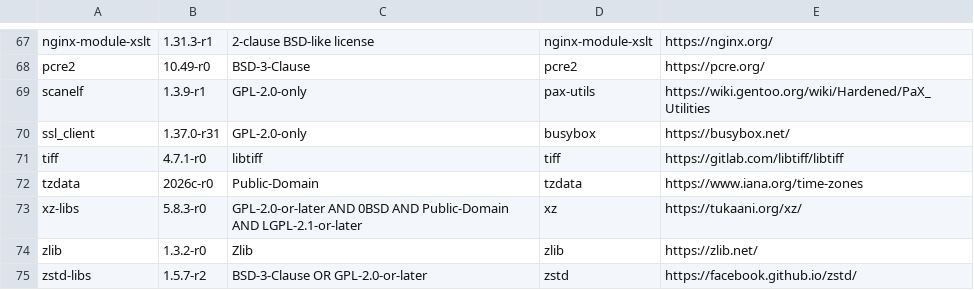
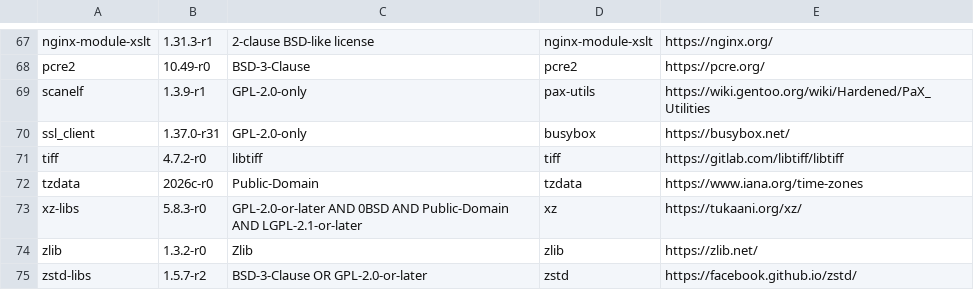
Before and after one commit to PatrikSi/threatlens, a TSV file: docs/reference/frontend-os-package-metadata.tsv, drawn as a sheet; only a part is shown, gaps mark what is left out.

```diff
--- a/docs/reference/frontend-os-package-metadata.tsv
+++ b/docs/reference/frontend-os-package-metadata.tsv
@@ -70,3 +70,3 @@ scanelf	1.3.9-r1	GPL-2.0-only	pax-utils	https://wiki.gentoo.org/wiki/Hardened/Pa
 ssl_client	1.37.0-r31	GPL-2.0-only	busybox	https://busybox.net/
-tiff	4.7.1-r0	libtiff	tiff	https://gitlab.com/libtiff/libtiff
+tiff	4.7.2-r0	libtiff	tiff	https://gitlab.com/libtiff/libtiff
 tzdata	2026c-r0	Public-Domain	tzdata	https://www.iana.org/time-zones
```
Also changed, not shown: 3 other files.
